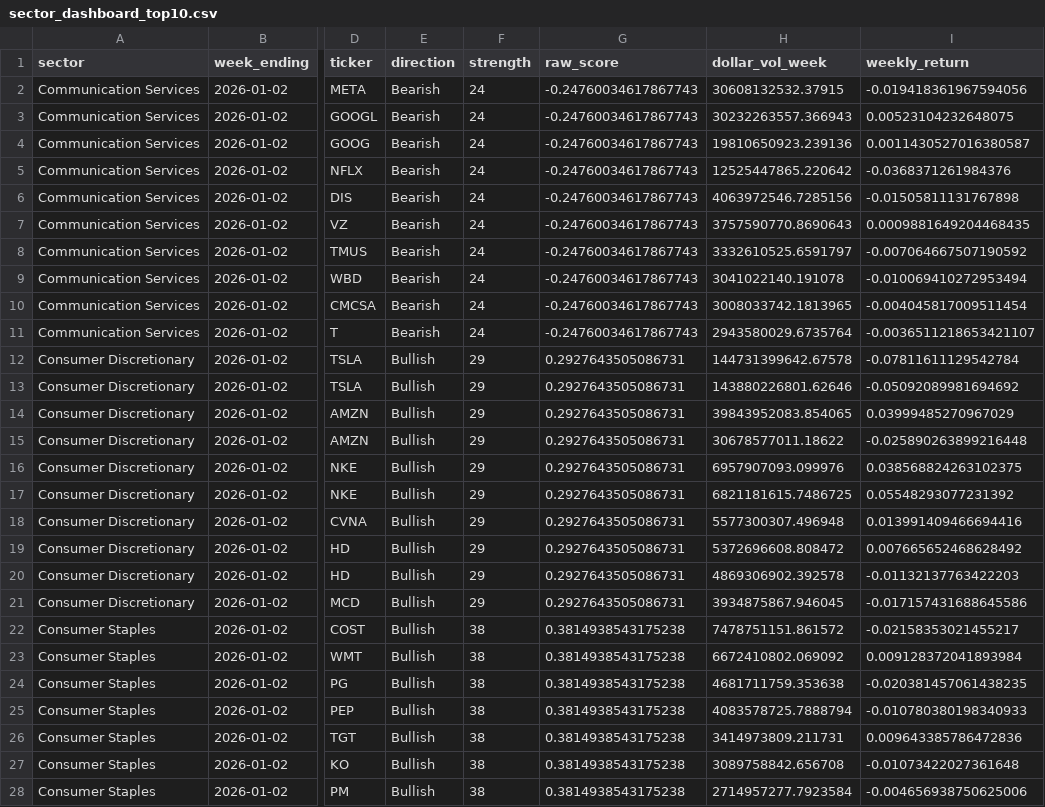
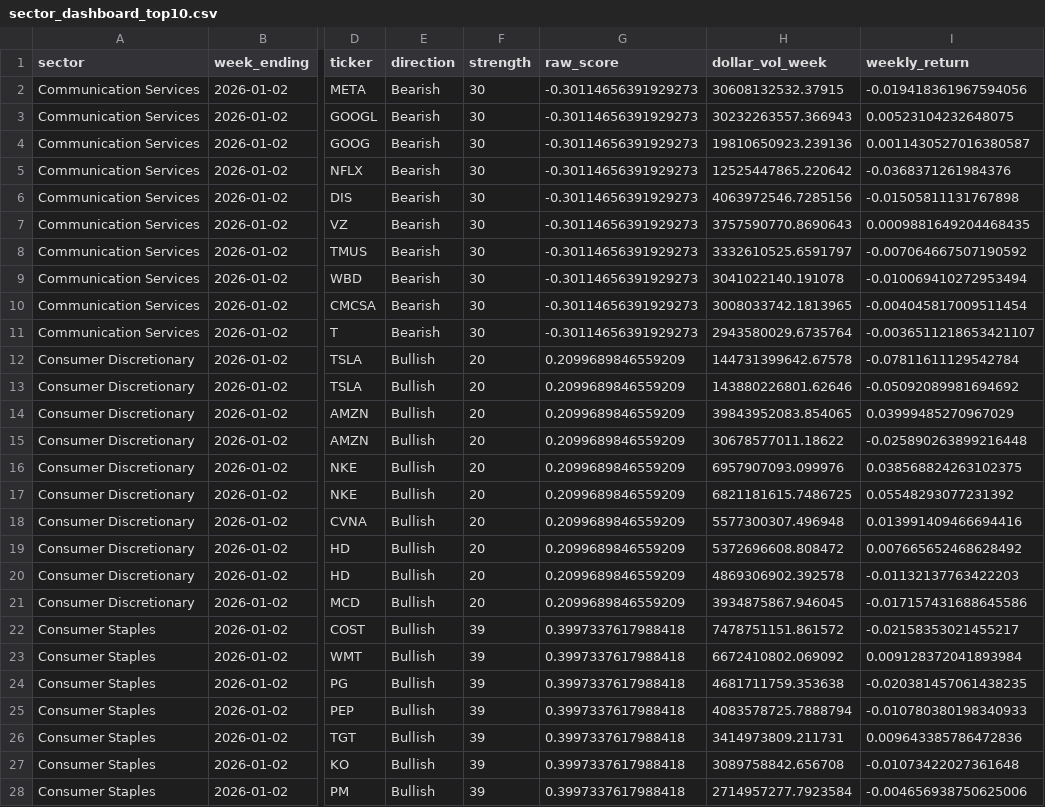
Before and after one commit to vittok/stare, a CSV file: reports/sector_dashboard_top10.csv, drawn as a sheet; only a part is shown, gaps mark what is left out; the diff covers the shown part only; the diff names each change by its address in the sheet, - before the commit and + after, or states it on an @@ line.

```diff
--- a/reports/sector_dashboard_top10.csv
+++ b/reports/sector_dashboard_top10.csv
-F2:F11 (strength): 24
+F2:F11 (strength): 30
-G2:G11 (raw_score): -0.24760034617867743
+G2:G11 (raw_score): -0.30114656391929273
-F12:F21 (strength): 29
+F12:F21 (strength): 20
-G12:G21 (raw_score): 0.2927643505086731
+G12:G21 (raw_score): 0.2099689846559209
-F22:F28 (strength): 38
+F22:F28 (strength): 39
-G22:G28 (raw_score): 0.3814938543175238
+G22:G28 (raw_score): 0.3997337617988418
```
Also changed, not shown: 146 edited cells elsewhere in this file, 3 other files.
